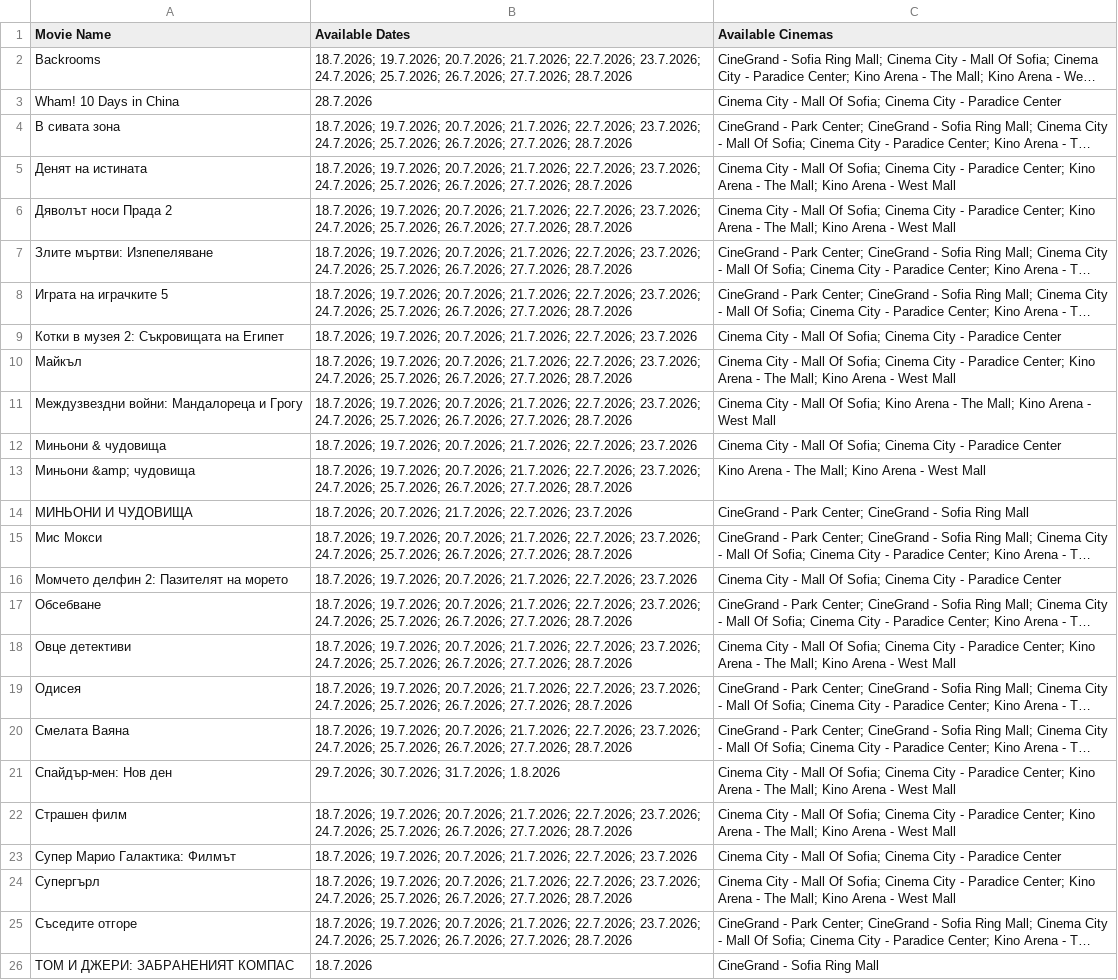
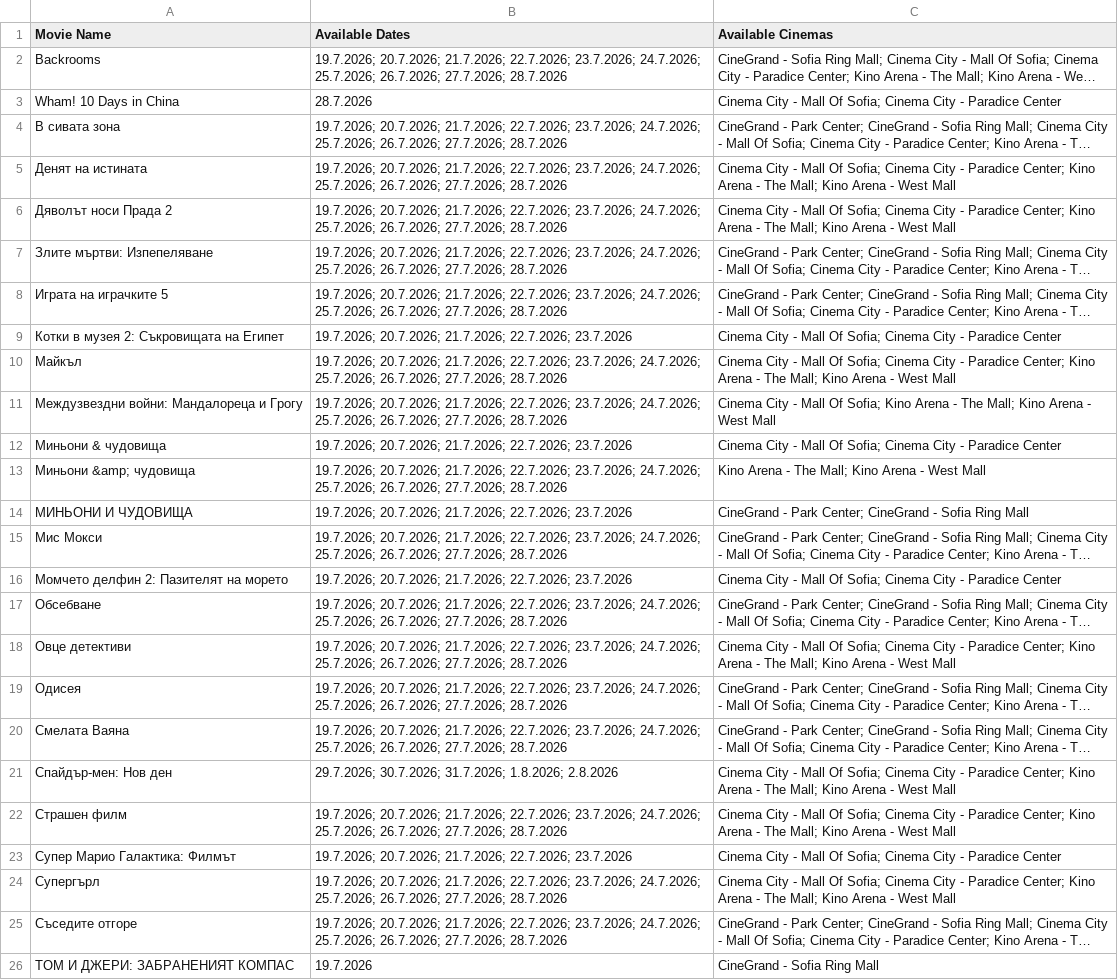
Before and after one commit to darakion/CinemaSearch, a CSV file: data2.csv, drawn as a sheet; long unchanged cells end in …; the diff names each change by its address in the sheet, - before the commit and + after, or states it on an @@ line.

```diff
--- a/data2.csv
+++ b/data2.csv
-B2 (Available Dates): 18.7.2026; 19.7.2026; 20.7.2026;…
+B2 (Available Dates): 19.7.2026; 20.7.2026;…
-B4:B8 (Available Dates): 18.7.2026; 19.7.2026; 20.7.2026;…
+B4:B8 (Available Dates): 19.7.2026; 20.7.2026;…
-B9 (Available Dates): 18.7.2026; 19.7.2026; 20.7.2026;…
+B9 (Available Dates): 19.7.2026; 20.7.2026;…
-B10:B11 (Available Dates): 18.7.2026; 19.7.2026; 20.7.2026;…
+B10:B11 (Available Dates): 19.7.2026; 20.7.2026;…
-B12 (Available Dates): 18.7.2026; 19.7.2026; 20.7.2026;…
+B12 (Available Dates): 19.7.2026; 20.7.2026;…
-B13 (Available Dates): 18.7.2026; 19.7.2026; 20.7.2026;…
+B13 (Available Dates): 19.7.2026; 20.7.2026;…
-B14 (Available Dates): 18.7.2026; 20.7.2026; 21.7.2026;…
+B14 (Available Dates): 19.7.2026; 20.7.2026; 21.7.2026;…
-B15 (Available Dates): 18.7.2026; 19.7.2026; 20.7.2026;…
+B15 (Available Dates): 19.7.2026; 20.7.2026;…
-B16 (Available Dates): 18.7.2026; 19.7.2026; 20.7.2026;…
+B16 (Available Dates): 19.7.2026; 20.7.2026;…
-B17:B20 (Available Dates): 18.7.2026; 19.7.2026; 20.7.2026;…
+B17:B20 (Available Dates): 19.7.2026; 20.7.2026;…
-B21 (Available Dates): …30.7.2026; 31.7.2026; 1.8.2026
+B21 (Available Dates): …30.7.2026; 31.7.2026; 1.8.2026; 2.8.2026
-B22 (Available Dates): 18.7.2026; 19.7.2026; 20.7.2026;…
+B22 (Available Dates): 19.7.2026; 20.7.2026;…
-B23 (Available Dates): 18.7.2026; 19.7.2026; 20.7.2026;…
+B23 (Available Dates): 19.7.2026; 20.7.2026;…
-B24:B25 (Available Dates): 18.7.2026; 19.7.2026; 20.7.2026;…
+B24:B25 (Available Dates): 19.7.2026; 20.7.2026;…
-B26 (Available Dates): 18.7.2026
+B26 (Available Dates): 19.7.2026
```
Also changed, not shown: 1 other file.
